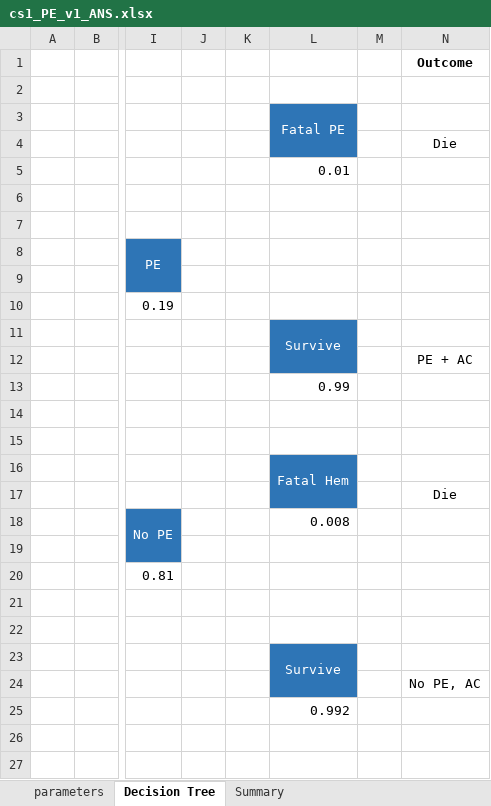
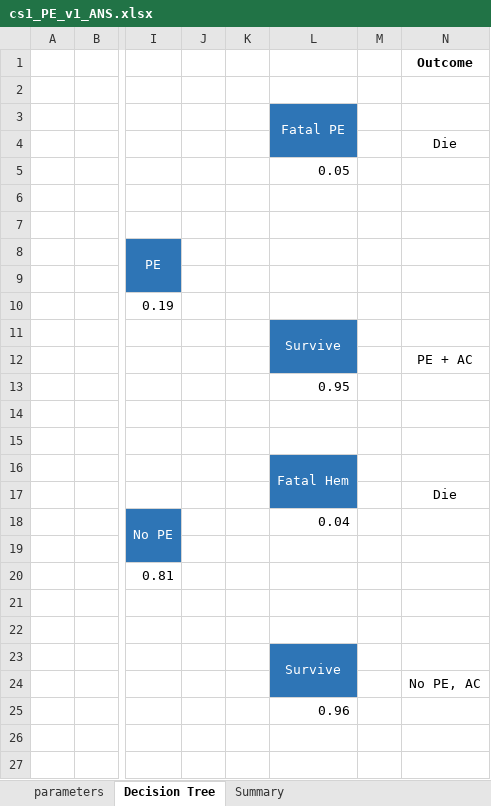
Before and after one commit to graveja0/bogota-vital-strategies, an Excel workbook: case-studies/cs1_PE_v1_ANS.xlsx, sheet Decision Tree, drawn as a sheet; only a part is shown, gaps mark what is left out; values as stored, in another font and other column widths than the file's, no borders; charts and pictures not drawn; the diff names each change by its address in the sheet, - before the commit and + after, or states it on an @@ line.

Commit message:
incorporating Emily's 6/9/24 edits and first spansih draft of first three decision tree case studies.

```diff
--- a/case-studies/cs1_PE_v1_ANS.xlsx (sheet Decision Tree)
+++ b/case-studies/cs1_PE_v1_ANS.xlsx (sheet Decision Tree)
-L5: 0.01
+L5: 0.05
-L13: 0.99
+L13: 0.95
-L18: 0.008
+L18: 0.04
-L25: 0.992
+L25: 0.96
```
Also changed, not shown: sheet Summary, sheet parameters, 19 other files.
